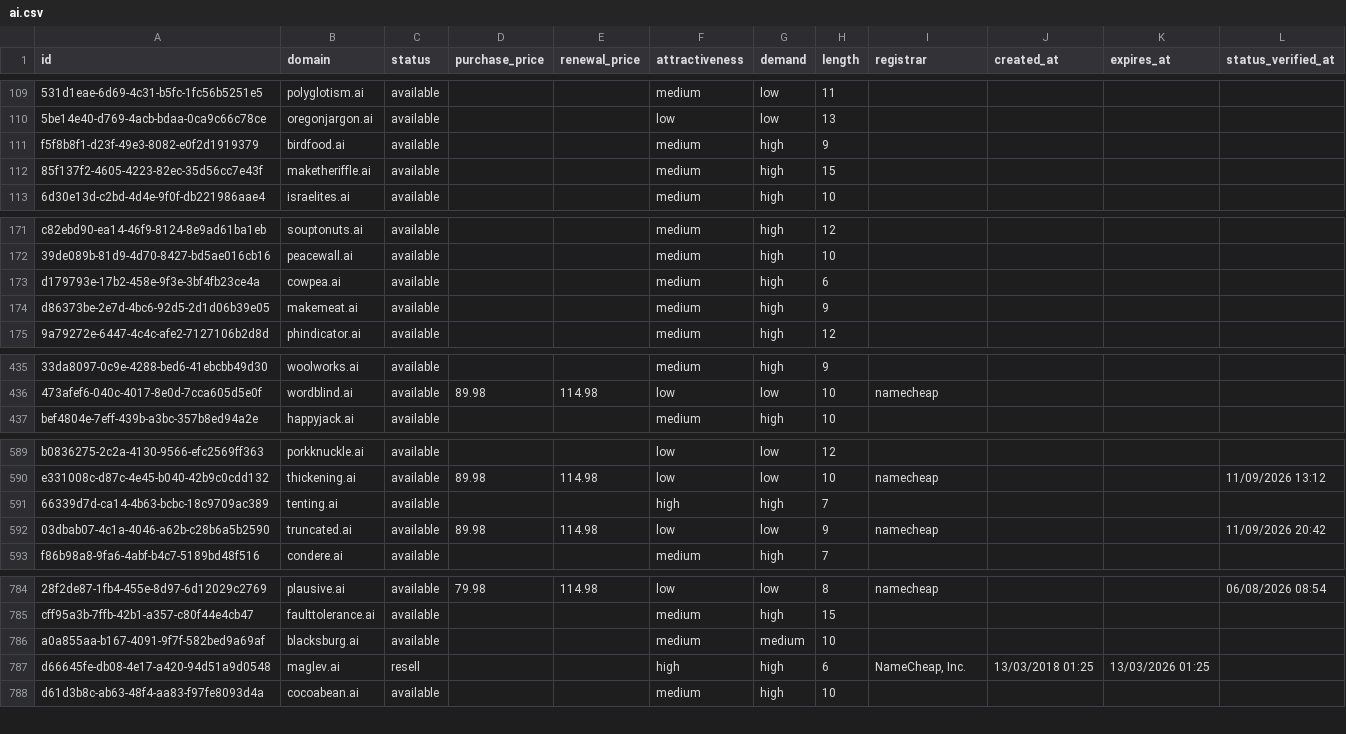
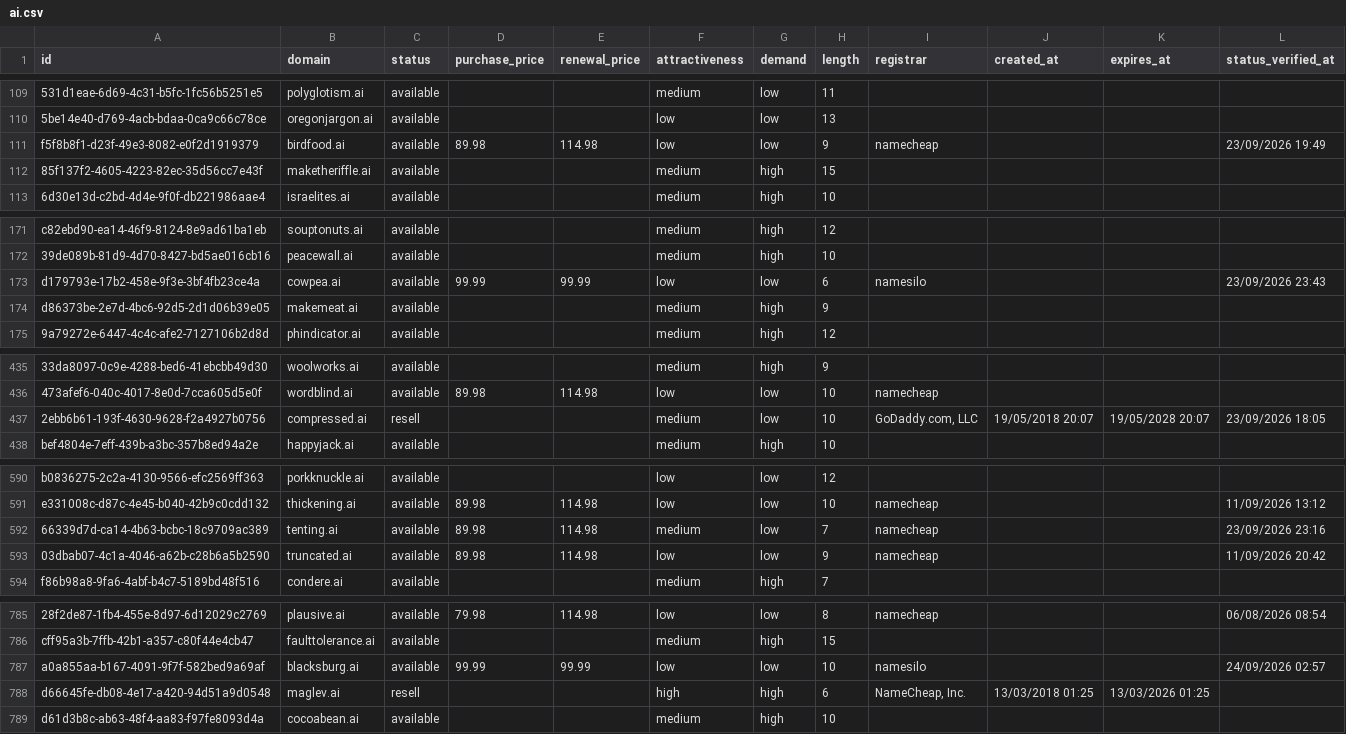
Before and after one commit to UniqueDomains/ai-oneword-domains, a CSV file: ai.csv, drawn as a sheet; only a part is shown, gaps mark what is left out; addresses are those after the commit; the diff covers the shown part only; the diff names each change by its address in the sheet, - before the commit and + after, or states it on an @@ line.

Commit message:
Domains update

```diff
--- a/ai.csv
+++ b/ai.csv
-D111 (purchase_price): (empty)
+D111 (purchase_price): 89.98
-E111 (renewal_price): (empty)
+E111 (renewal_price): 114.98
-F111 (attractiveness): medium
+F111 (attractiveness): low
-G111 (demand): high
+G111 (demand): low
-I111 (registrar): (empty)
+I111 (registrar): namecheap
-L111 (status_verified_at): (empty)
+L111 (status_verified_at): 23/09/2026 19:49
-D173 (purchase_price): (empty)
+D173 (purchase_price): 99.99
-E173 (renewal_price): (empty)
+E173 (renewal_price): 99.99
-F173 (attractiveness): medium
+F173 (attractiveness): low
-G173 (demand): high
+G173 (demand): low
-I173 (registrar): (empty)
+I173 (registrar): namesilo
-L173 (status_verified_at): (empty)
+L173 (status_verified_at): 23/09/2026 23:43
+row 437: 2ebb6b61-193f-4630-9628-f2a4927b0756 | compressed.ai | resell |  |  | medium | low | 10 | GoDaddy.com, LLC | 19/05/2018 20:07 | 19/05/2028 20:07 | 23/09/2026 18:05
-D592 (purchase_price): (empty)
+D592 (purchase_price): 89.98
-E592 (renewal_price): (empty)
+E592 (renewal_price): 114.98
-F592 (attractiveness): high
+F592 (attractiveness): medium
-G592 (demand): high
+G592 (demand): low
-I592 (registrar): (empty)
+I592 (registrar): namecheap
-L592 (status_verified_at): (empty)
+L592 (status_verified_at): 23/09/2026 23:16
-D787 (purchase_price): (empty)
+D787 (purchase_price): 99.99
-E787 (renewal_price): (empty)
+E787 (renewal_price): 99.99
-F787 (attractiveness): medium
+F787 (attractiveness): low
-G787 (demand): medium
+G787 (demand): low
-I787 (registrar): (empty)
+I787 (registrar): namesilo
-L787 (status_verified_at): (empty)
+L787 (status_verified_at): 24/09/2026 02:57
```
Also changed, not shown: 1 removed row and 4 edited cells elsewhere in this file, 4 other files.
